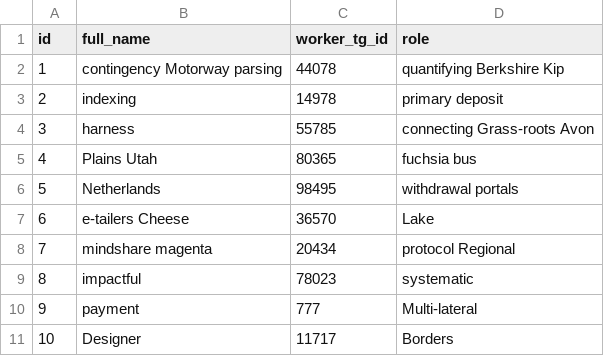
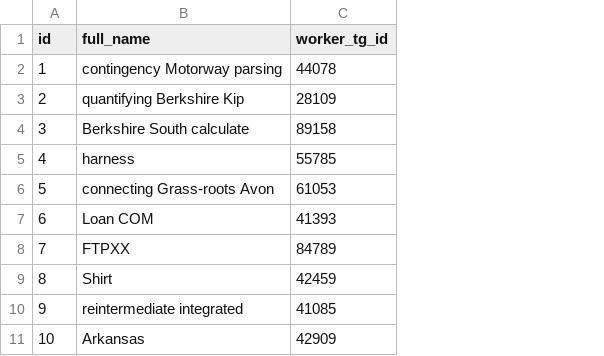
Before and after one commit to JaloliddinXabibjonov/calculate-working-time, a CSV file: src/main/resources/config/liquibase/fake-data/worker.csv, drawn as a sheet; the diff names each change by its address in the sheet, - before the commit and + after, or states it on an @@ line.

```diff
--- a/src/main/resources/config/liquibase/fake-data/worker.csv
+++ b/src/main/resources/config/liquibase/fake-data/worker.csv
-column D (role), rows 2-11: quantifying Berkshire Kip | primary deposit | connecting Grass-roots Avon | fuchsia bus | withdrawal portals | Lake | protocol Regional | systematic | Multi-lateral | Borders
-B3 (full_name): indexing
+B3 (full_name): quantifying Berkshire Kip
-C3 (worker_tg_id): 14978
+C3 (worker_tg_id): 28109
-B4 (full_name): harness
+B4 (full_name): Berkshire South calculate
-C4 (worker_tg_id): 55785
+C4 (worker_tg_id): 89158
-B5 (full_name): Plains Utah
+B5 (full_name): harness
-C5 (worker_tg_id): 80365
+C5 (worker_tg_id): 55785
-B6 (full_name): Netherlands
+B6 (full_name): connecting Grass-roots Avon
-C6 (worker_tg_id): 98495
+C6 (worker_tg_id): 61053
-B7 (full_name): e-tailers Cheese
+B7 (full_name): Loan COM
-C7 (worker_tg_id): 36570
+C7 (worker_tg_id): 41393
-B8 (full_name): mindshare magenta
+B8 (full_name): FTPXX
-C8 (worker_tg_id): 20434
+C8 (worker_tg_id): 84789
-B9 (full_name): impactful
+B9 (full_name): Shirt
-C9 (worker_tg_id): 78023
+C9 (worker_tg_id): 42459
-B10 (full_name): payment
+B10 (full_name): reintermediate integrated
-C10 (worker_tg_id): 777
+C10 (worker_tg_id): 41085
-B11 (full_name): Designer
+B11 (full_name): Arkansas
-C11 (worker_tg_id): 11717
+C11 (worker_tg_id): 42909
```
Also changed, not shown: 40 other files.
